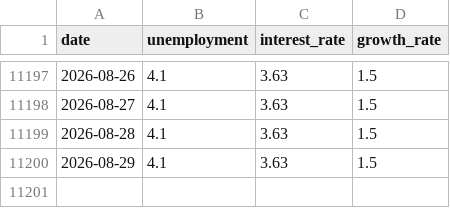
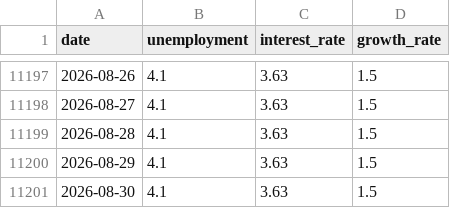
Before and after one commit to avalon-py/fed-speech-app, a CSV file: dataset/macro_indicators.csv, drawn as a sheet; only a part is shown, gaps mark what is left out; the diff names each change by its address in the sheet, - before the commit and + after, or states it on an @@ line.

```diff
--- a/dataset/macro_indicators.csv
+++ b/dataset/macro_indicators.csv
+row 11201: 2026-08-30 | 4.1 | 3.63 | 1.5
```
Also changed, not shown: 1 other file.
